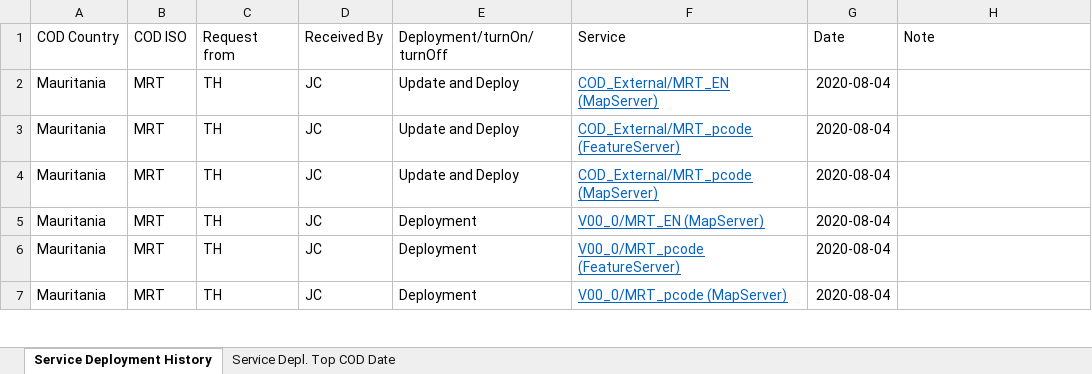
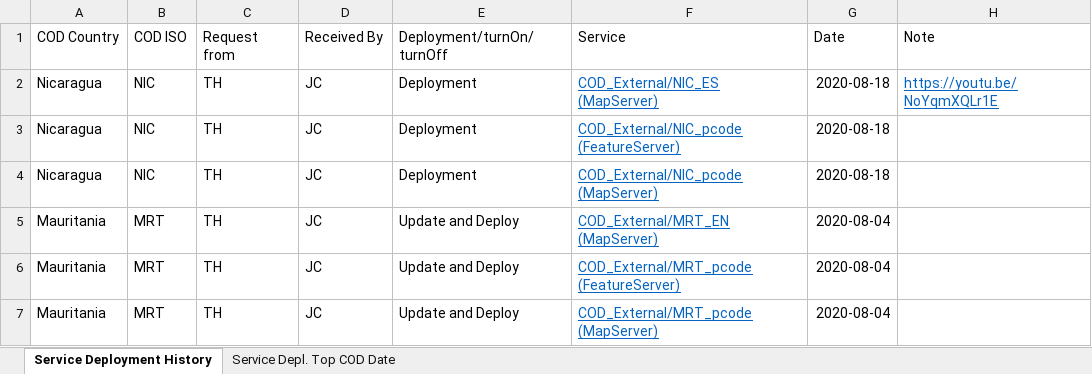
Before and after one commit to UGA-ITOSHumanitarianGIS/mapservicedoc, an Excel workbook: Data/CODServiceDeploymentStatus.xlsx, sheet Service Deployment History, drawn as a sheet; only a part is shown; the shorter side is filled out with more unchanged rows; values as stored, in another font and other column widths than the file's, no borders; conditional formats and table styles not drawn; the diff names each change by its address in the sheet, - before the commit and + after, or states it on an @@ line.

Commit message:
Update CODServiceDeploymentStatus.xlsx
Nicaragua services

```diff
--- a/Data/CODServiceDeploymentStatus.xlsx (sheet Service Deployment History)
+++ b/Data/CODServiceDeploymentStatus.xlsx (sheet Service Deployment History)
+row 2: Nicaragua | NIC | TH | JC | Deployment | COD_External/NIC_ES (MapServer) | 2020-08-18 | https://youtu.be/NoYqmXQLr1E
+row 3: Nicaragua | NIC | TH | JC | Deployment | COD_External/NIC_pcode (FeatureServer) | 2020-08-18
+row 4: Nicaragua | NIC | TH | JC | Deployment | COD_External/NIC_pcode (MapServer) | 2020-08-18
```
Also changed, not shown: sheet Service Depl. Top COD Date.
